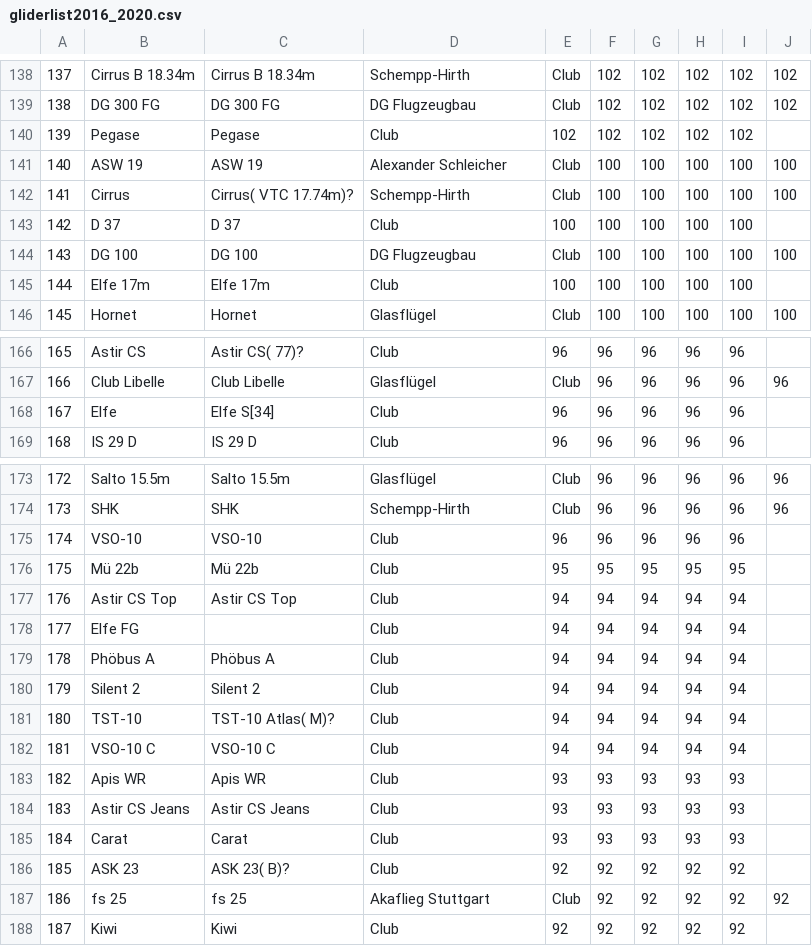
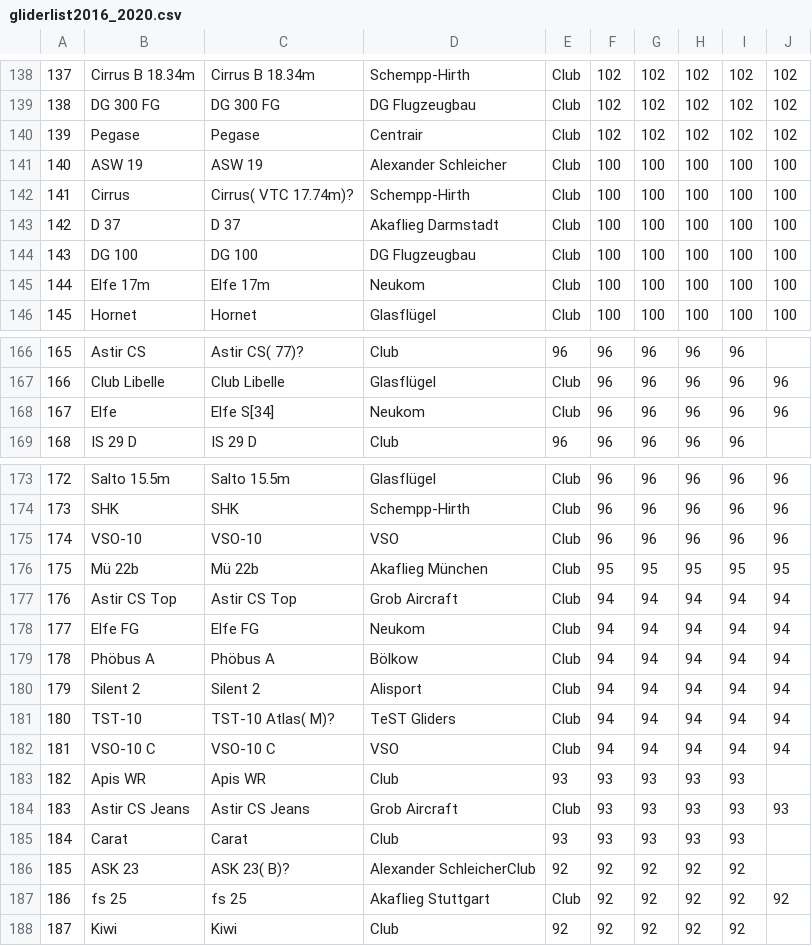
Before and after one commit to weglide/GliderList, a CSV file: gliderlist2016_2020.csv, drawn as a sheet; only a part is shown, gaps mark what is left out; the diff covers the shown part only; the diff names each change by its address in the sheet, - before the commit and + after, or states it on an @@ line.

```diff
--- a/gliderlist2016_2020.csv
+++ b/gliderlist2016_2020.csv
-D140: Club
+D140: Centrair
-E140: 102
+E140: Club
-J140: (empty)
+J140: 102
-D143: Club
+D143: Akaflieg Darmstadt
-E143: 100
+E143: Club
-J143: (empty)
+J143: 100
-D145: Club
+D145: Neukom
-E145: 100
+E145: Club
-J145: (empty)
+J145: 100
-D168: Club
+D168: Neukom
-E168: 96
+E168: Club
-J168: (empty)
+J168: 96
-D175: Club
+D175: VSO
-E175: 96
+E175: Club
-J175: (empty)
+J175: 96
-D176: Club
+D176: Akaflieg München
-E176: 95
+E176: Club
-J176: (empty)
+J176: 95
-D177: Club
+D177: Grob Aircraft
-E177:E182: 94
+E177:E182: Club
-J177:J182: (empty)
+J177:J182: 94
-C178: (empty)
+C178: Elfe FG
-D178: Club
+D178: Neukom
-D179: Club
+D179: Bölkow
-D180: Club
+D180: Alisport
-D181: Club
+D181: TeST Gliders
-D182: Club
+D182: VSO
-D184: Club
+D184: Grob Aircraft
-E184: 93
+E184: Club
-J184: (empty)
+J184: 93
-D186: Club
+D186: Alexander SchleicherClub
```
Also changed, not shown: 94 edited cells elsewhere in this file.
